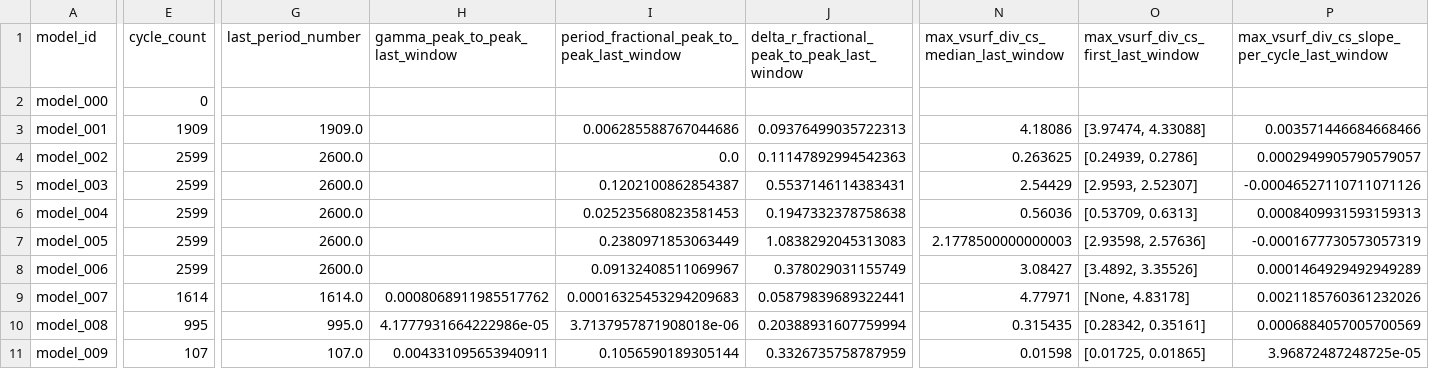
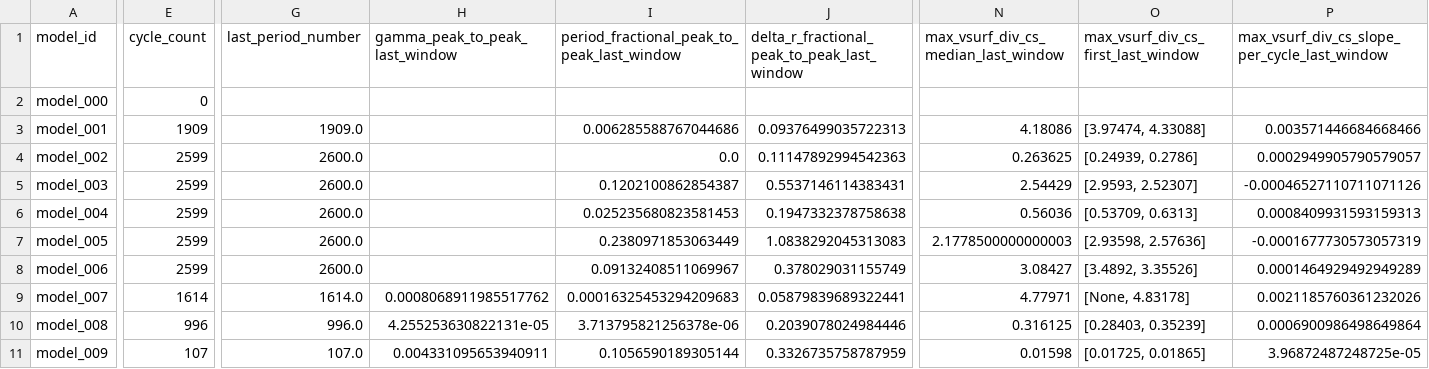
Before and after one commit to earlbellinger/kappa, a CSV file: site/metadata/convergence_summary_last100.csv, drawn as a sheet; only a part is shown, gaps mark what is left out; the diff covers the shown part only; the diff names each change by its address in the sheet, - before the commit and + after, or states it on an @@ line.

Commit message:
Refresh active convergence pulse

```diff
--- a/site/metadata/convergence_summary_last100.csv
+++ b/site/metadata/convergence_summary_last100.csv
-E10 (cycle_count): 995
+E10 (cycle_count): 996
-G10 (last_period_number): 995.0
+G10 (last_period_number): 996.0
-H10 (gamma_peak_to_peak_last_window): 4.1777931664222986e-05
+H10 (gamma_peak_to_peak_last_window): 4.255253630822131e-05
-I10: 3.7137957871908018e-06
+I10: 3.713795821256378e-06
-J10: 0.20388931607759994
+J10: 0.2039078024984446
-N10: 0.315435
+N10: 0.316125
-O10: [0.28342, 0.35161]
+O10: [0.28403, 0.35239]
-P10: 0.0006884057005700569
+P10: 0.0006900986498649864
```
Also changed, not shown: 2 edited cells elsewhere in this file, 7 other files.
